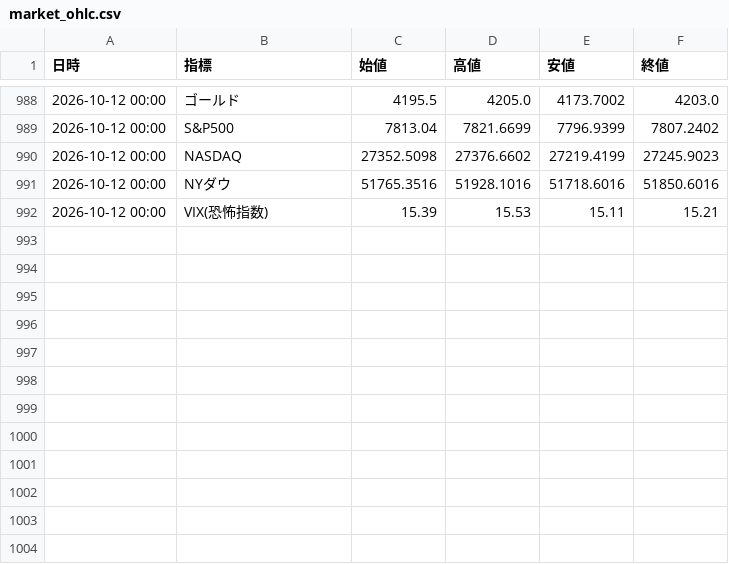
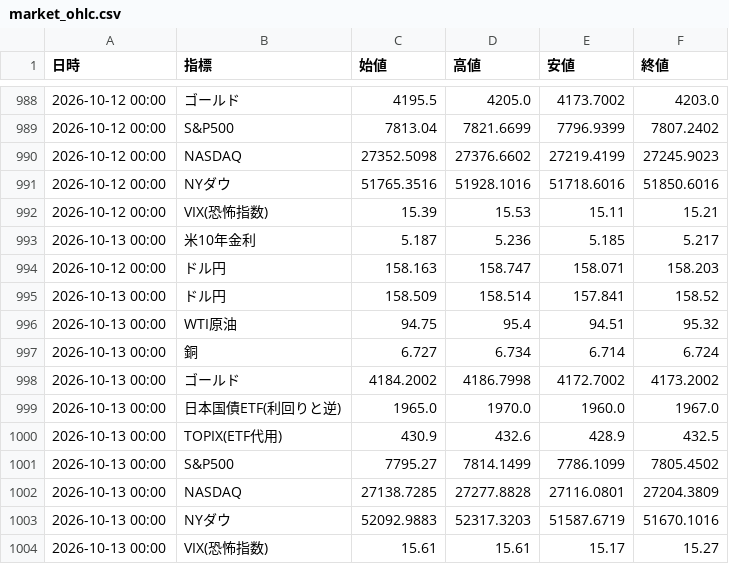
Before and after one commit to koyamaryota2-lang/MarketWatcher, a CSV file: market_ohlc.csv, drawn as a sheet; only a part is shown, gaps mark what is left out.

```diff
--- a/market_ohlc.csv
+++ b/market_ohlc.csv
@@ -992 +992,13 @@
 2026-10-12 00:00,VIX(恐怖指数),15.39,15.53,15.11,15.21
+2026-10-13 00:00,米10年金利,5.187,5.236,5.185,5.217
+2026-10-12 00:00,ドル円,158.163,158.747,158.071,158.203
+2026-10-13 00:00,ドル円,158.509,158.514,157.841,158.52
+2026-10-13 00:00,WTI原油,94.75,95.4,94.51,95.32
+2026-10-13 00:00,銅,6.727,6.734,6.714,6.724
+2026-10-13 00:00,ゴールド,4184.2002,4186.7998,4172.7002,4173.2002
+2026-10-13 00:00,日本国債ETF(利回りと逆),1965.0,1970.0,1960.0,1967.0
+2026-10-13 00:00,TOPIX(ETF代用),430.9,432.6,428.9,432.5
+2026-10-13 00:00,S&P500,7795.27,7814.1499,7786.1099,7805.4502
+2026-10-13 00:00,NASDAQ,27138.7285,27277.8828,27116.0801,27204.3809
+2026-10-13 00:00,NYダウ,52092.9883,52317.3203,51587.6719,51670.1016
+2026-10-13 00:00,VIX(恐怖指数),15.61,15.61,15.17,15.27
```
Also changed, not shown: market_log.csv, sector_detail_log_jp.csv, 1 other file.
